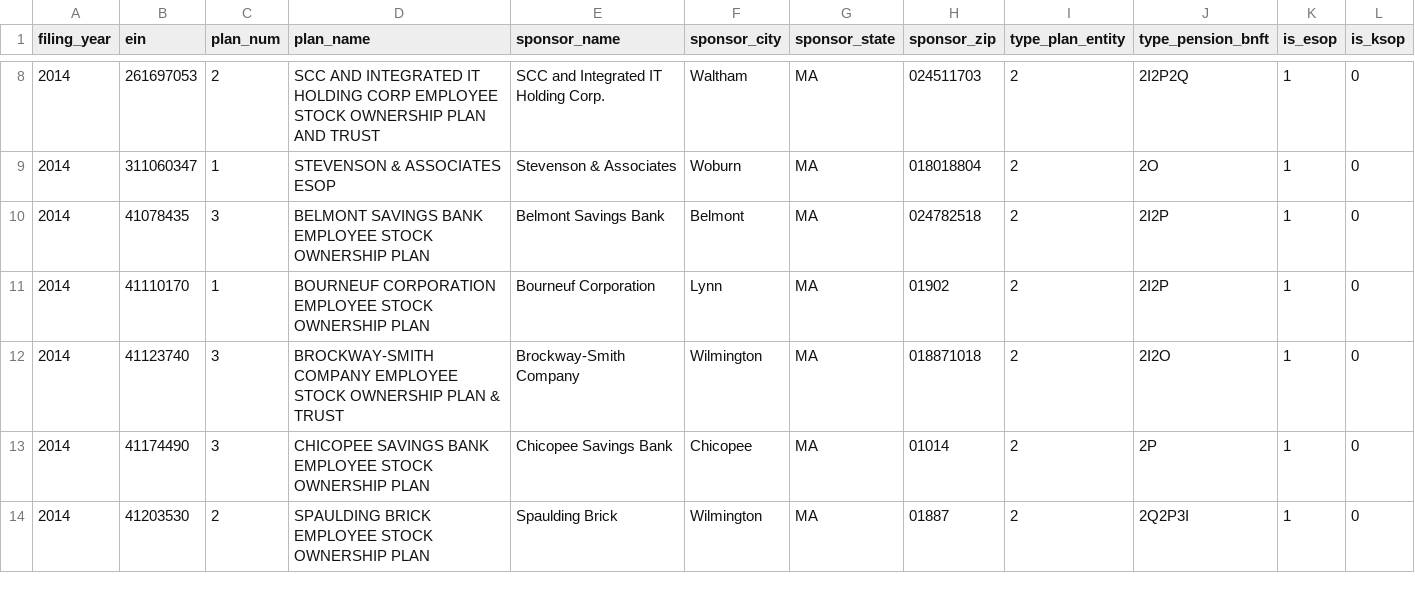
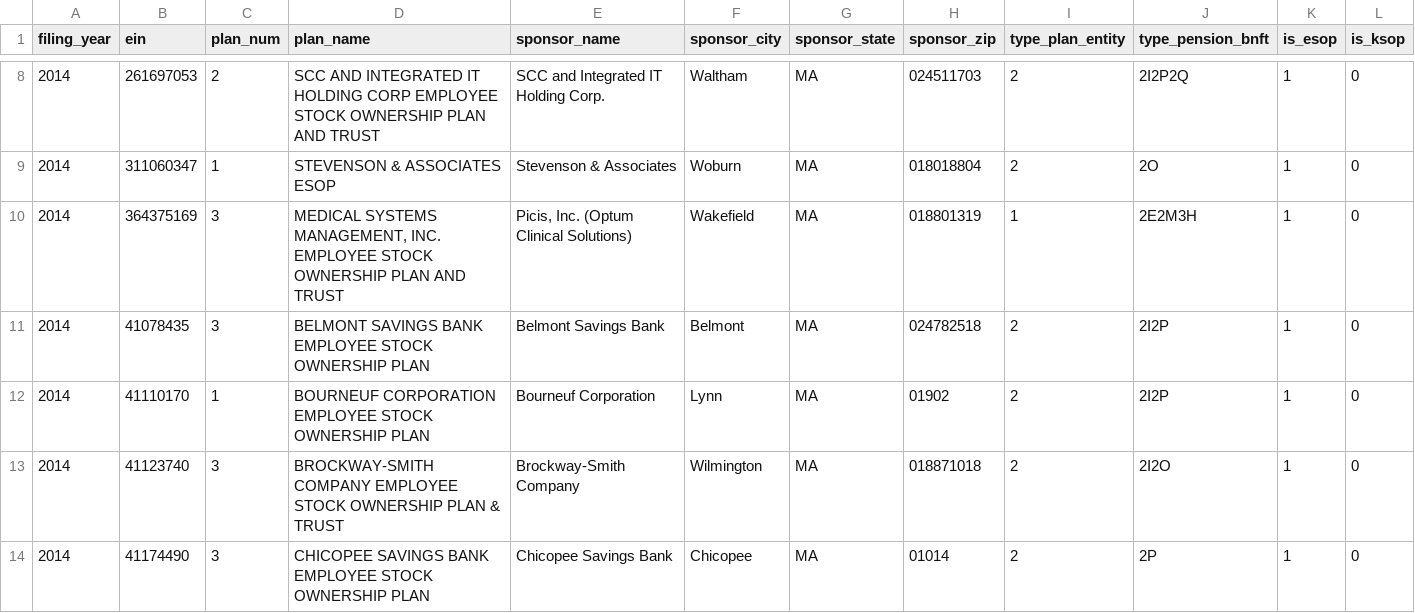
Before and after one commit to jromanul/MAesopdashboard, a CSV file: form5500_ma_esops.csv, drawn as a sheet; only a part is shown, gaps mark what is left out; the shorter side is filled out with more unchanged rows; rows hold the shown columns only; the diff covers the shown part only; the diff names each change by its address in the sheet, - before the commit and + after, or states it on an @@ line.

```diff
--- a/form5500_ma_esops.csv
+++ b/form5500_ma_esops.csv
+row 10: 2014 | 364375169 | 3 | MEDICAL SYSTEMS MANAGEMENT, INC. EMPLOYEE STOCK OWNERSHIP PLAN AND TRUST | Picis, Inc. (Optum Clinical Solutions) | Wakefield | MA | 018801319 | 1 | 2E2M3H | 1 | 0
```
Also changed, not shown: 3 added rows elsewhere in this file, data/form5500/f_sch_i_2015.csv, form5500_annual_summary.csv, 6 other files.
